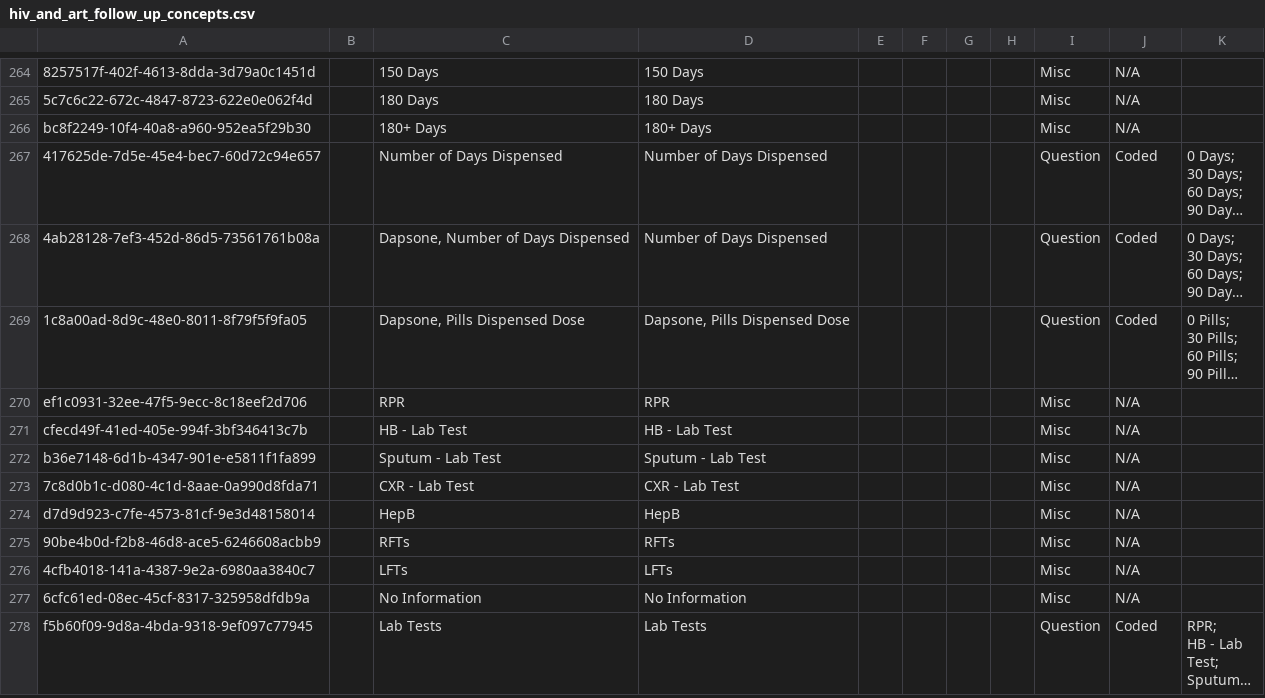
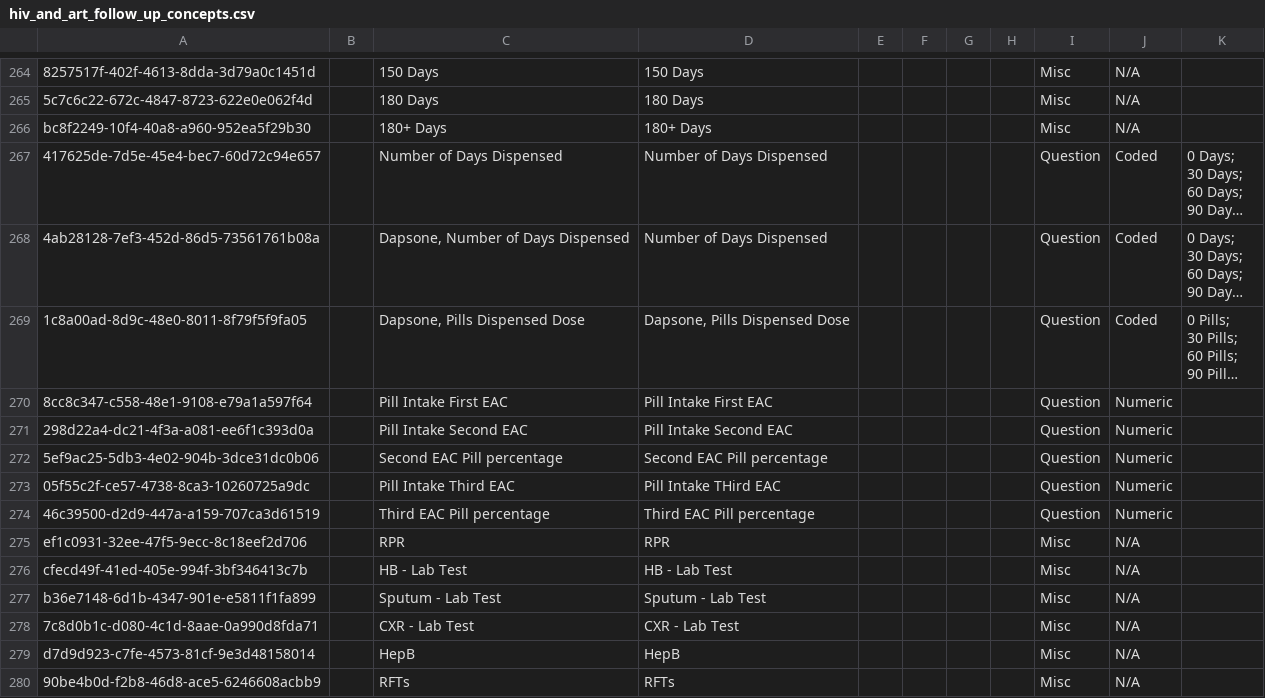
Before and after one commit to njm2176/ssemr, a CSV file: distro/configuration/concepts/hiv_and_art_follow_up_concepts.csv, drawn as a sheet; only a part is shown, gaps mark what is left out; the shorter side is filled out with more unchanged rows; long unchanged cells end in …; the diff names each change by its address in the sheet, - before the commit and + after, or states it on an @@ line.

```diff
--- a/distro/configuration/concepts/hiv_and_art_follow_up_concepts.csv
+++ b/distro/configuration/concepts/hiv_and_art_follow_up_concepts.csv
+row 270: 8cc8c347-c558-48e1-9108-e79a1a597f64 |  | Pill Intake First EAC | Pill Intake First EAC |  |  |  |  | Question | Numeric
+row 271: 298d22a4-dc21-4f3a-a081-ee6f1c393d0a |  | Pill Intake Second EAC | Pill Intake Second EAC |  |  |  |  | Question | Numeric
+row 272: 5ef9ac25-5db3-4e02-904b-3dce31dc0b06 |  | Second EAC Pill percentage | Second EAC Pill percentage |  |  |  |  | Question | Numeric
+row 273: 05f55c2f-ce57-4738-8ca3-10260725a9dc |  | Pill Intake Third EAC | Pill Intake THird EAC |  |  |  |  | Question | Numeric
+row 274: 46c39500-d2d9-447a-a159-707ca3d61519 |  | Third EAC Pill percentage | Third EAC Pill percentage |  |  |  |  | Question | Numeric
```
Also changed, not shown: distro/configuration/concepts/hiv_and_art_follow_up_concept_set.csv, 1 other file.
